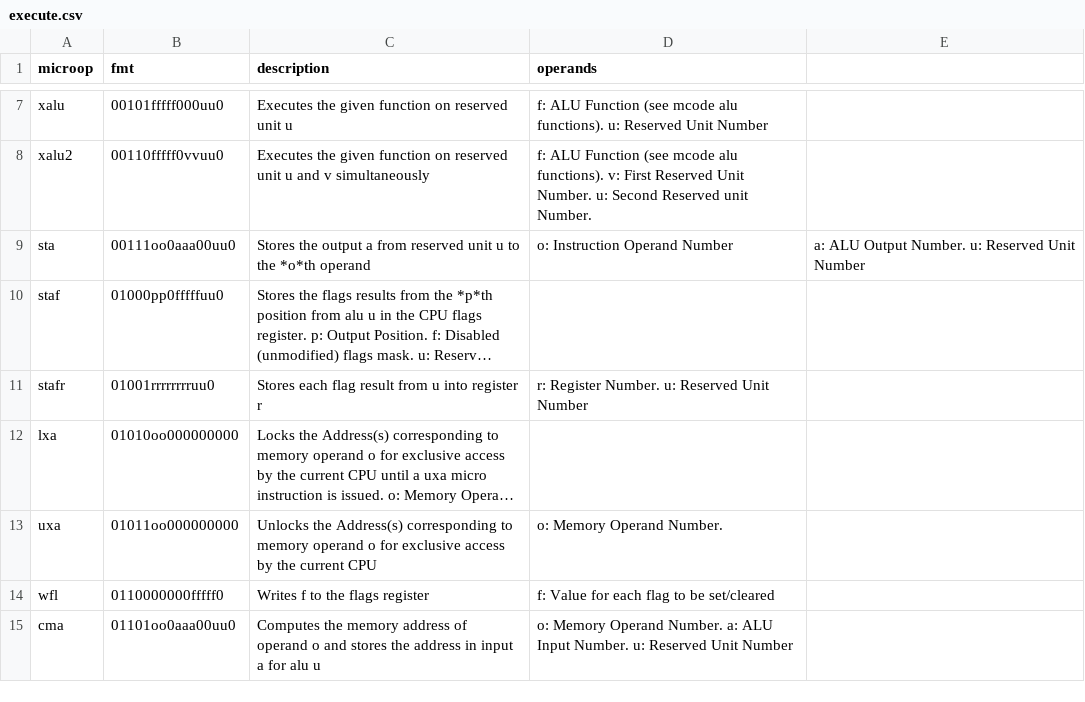
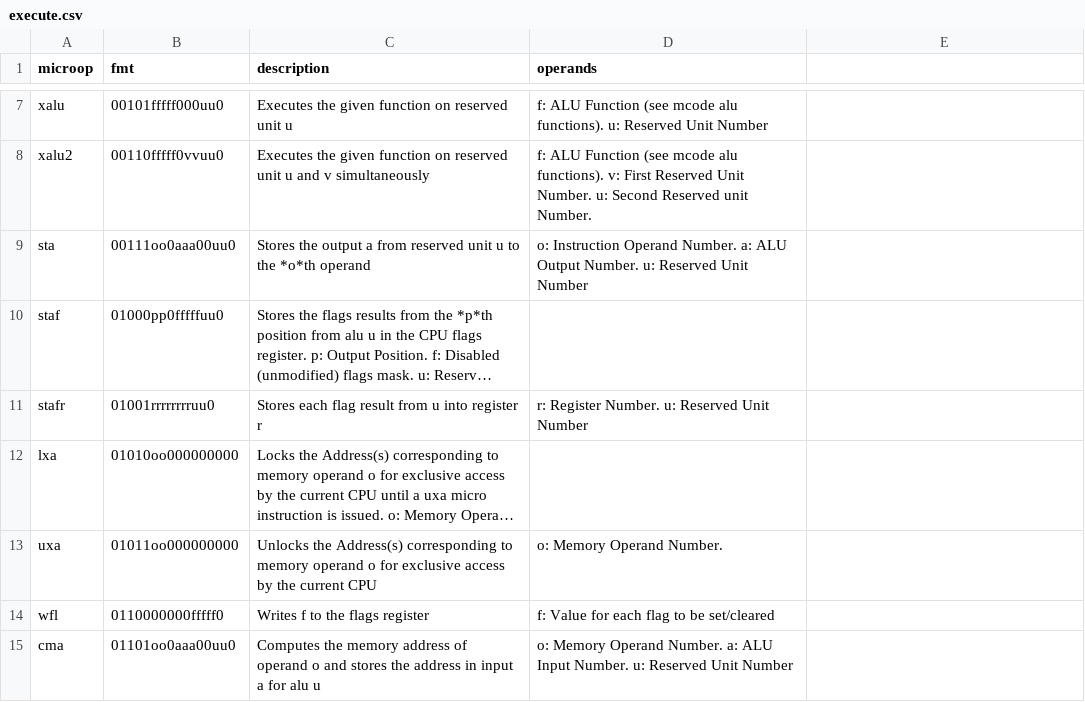
Before and after one commit to Clever-ISA/href-microcode, a CSV file: mcode/execute.csv, drawn as a sheet; only a part is shown, gaps mark what is left out; long unchanged cells end in …; the diff names each change by its address in the sheet, - before the commit and + after, or states it on an @@ line.

Commit message:
Update execute.csv

```diff
--- a/mcode/execute.csv
+++ b/mcode/execute.csv
-D9 (operands): …Instruction Operand Number
+D9 (operands): …Instruction Operand Number. a: ALU Output Number. u: Reserved Unit Number
-E9: a: ALU Output Number. u: Reserved Unit Number
+E9: (empty)
```
